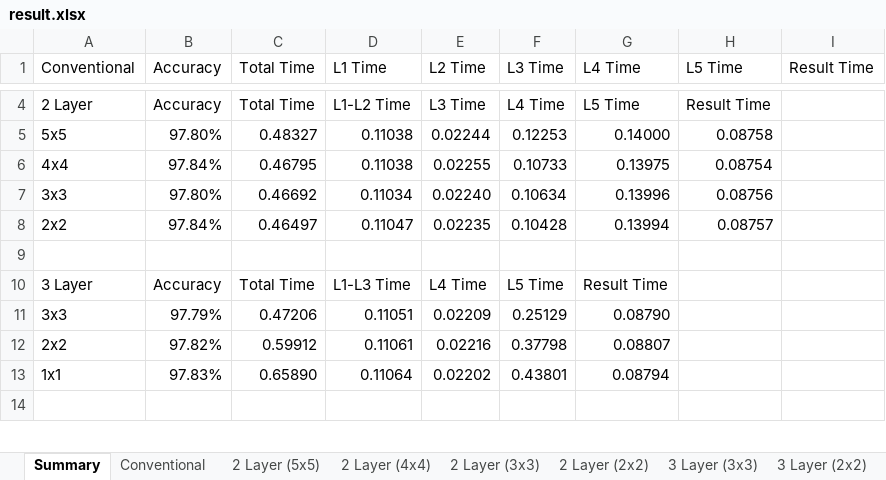
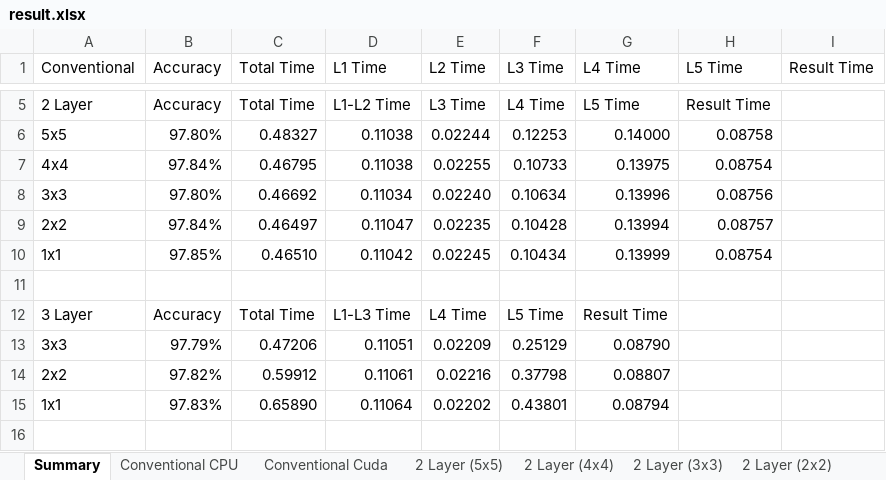
Before and after one commit to chihyanl/15418_proj, an Excel workbook: result.xlsx, sheet Summary, drawn as a sheet; only a part is shown, gaps mark what is left out; values as stored, in another font and other column widths than the file's, no borders; the diff covers the shown part only; the diff names each change by its address in the sheet, - before the commit and + after, or states it on an @@ line.

```diff
--- a/result.xlsx (sheet Summary)
+++ b/result.xlsx (sheet Summary)
-sheet tab: Conventional
+sheet tab: Conventional Cuda
+sheet tab: Conventional CPU
+row 10: 1x1 | 97.85% | 0.46510 | 0.11042 | 0.02245 | 0.10434 | 0.13999 | 0.08754
```
Also changed, not shown: 22 added rows elsewhere in this sheet, other sheet tabs, formulas that keep their value.
